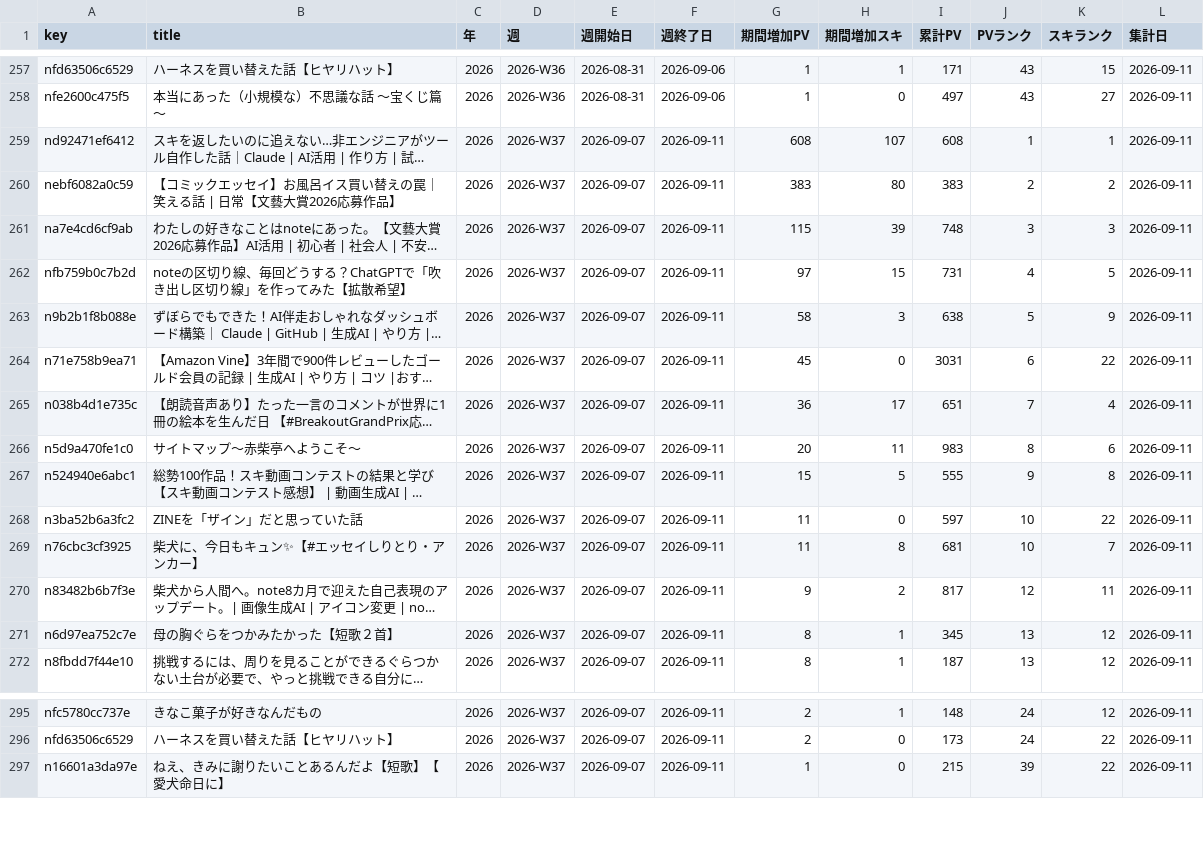
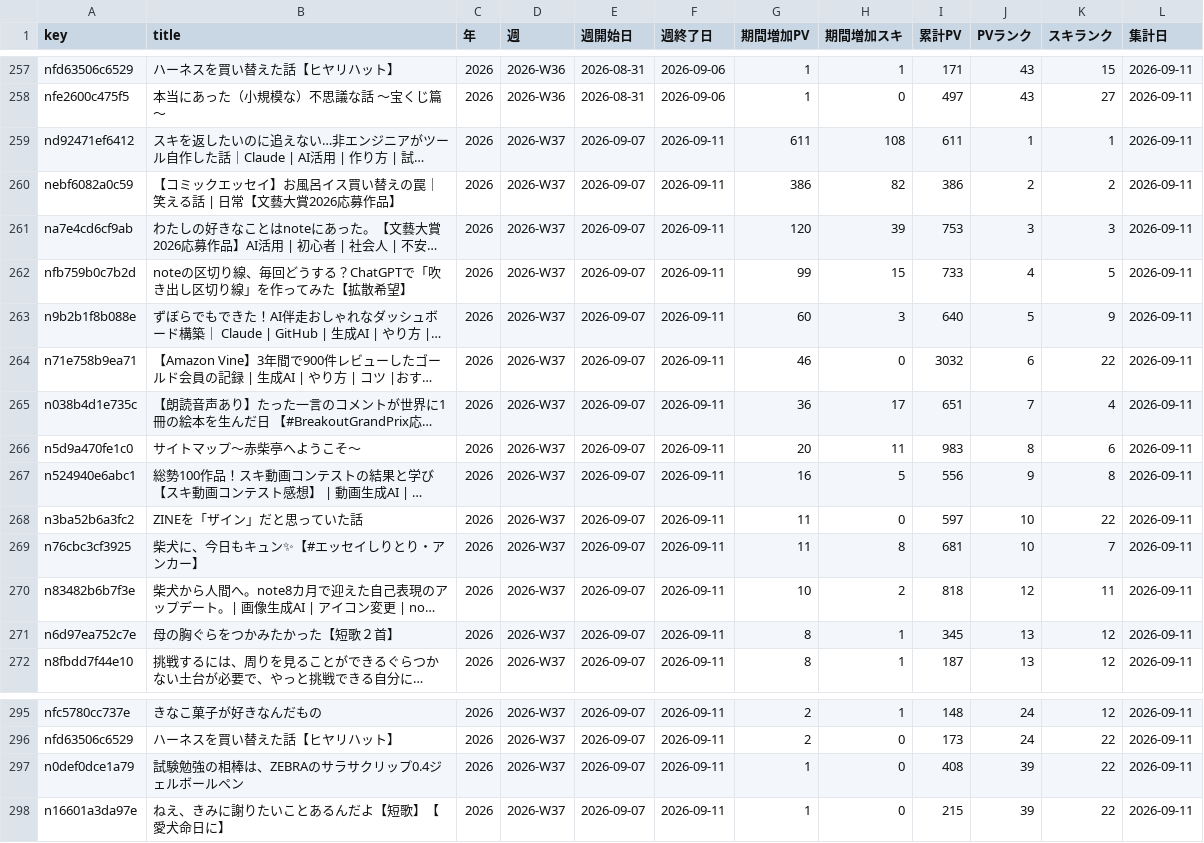
Before and after one commit to thinkingshiba0526-dot/note-stats-dashboard, a CSV file: data/weekly_summary.csv, drawn as a sheet; only a part is shown, gaps mark what is left out; long unchanged cells end in …; the diff names each change by its address in the sheet, - before the commit and + after, or states it on an @@ line.

```diff
--- a/data/weekly_summary.csv
+++ b/data/weekly_summary.csv
-G259 (期間増加PV): 608
+G259 (期間増加PV): 611
-H259 (期間増加スキ): 107
+H259 (期間増加スキ): 108
-I259 (累計PV): 608
+I259 (累計PV): 611
-G260 (期間増加PV): 383
+G260 (期間増加PV): 386
-H260 (期間増加スキ): 80
+H260 (期間増加スキ): 82
-I260 (累計PV): 383
+I260 (累計PV): 386
-G261 (期間増加PV): 115
+G261 (期間増加PV): 120
-I261 (累計PV): 748
+I261 (累計PV): 753
-G262 (期間増加PV): 97
+G262 (期間増加PV): 99
-I262 (累計PV): 731
+I262 (累計PV): 733
-G263 (期間増加PV): 58
+G263 (期間増加PV): 60
-I263 (累計PV): 638
+I263 (累計PV): 640
-G264 (期間増加PV): 45
+G264 (期間増加PV): 46
-I264 (累計PV): 3031
+I264 (累計PV): 3032
-G267 (期間増加PV): 15
+G267 (期間増加PV): 16
-I267 (累計PV): 555
+I267 (累計PV): 556
-G270 (期間増加PV): 9
+G270 (期間増加PV): 10
-I270 (累計PV): 817
+I270 (累計PV): 818
+row 297: n0def0dce1a79 | 試験勉強の相棒は、ZEBRAのサラサクリップ0.4ジェルボールペン | 2026 | 2026-W37 | 2026-09-07 | 2026-09-11 | 1 | 0 | 408 | 39 | 22 | 2026-09-11
```
Also changed, not shown: data/articles.csv, data/asset_articles.csv, 4 other files.
